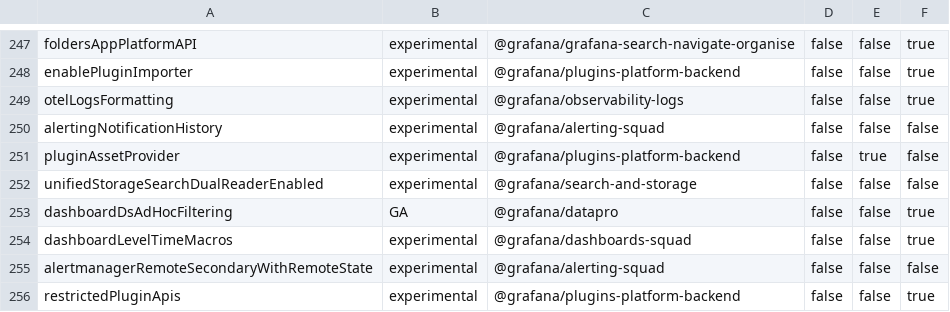
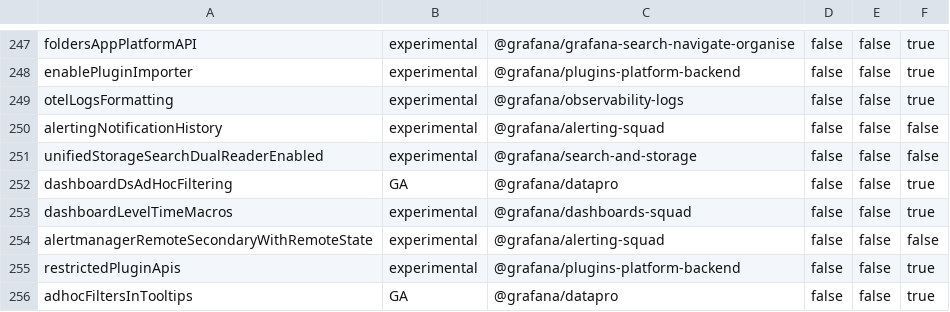
Before and after one commit to openai-oss-forks/grafana-experiments, a CSV file: pkg/services/featuremgmt/toggles_gen.csv, drawn as a sheet; only a part is shown, gaps mark what is left out; the shorter side is filled out with more unchanged rows; the diff names each change by its address in the sheet, - before the commit and + after, or states it on an @@ line.

Commit message:
Plugins: Remove `pluginAssetProvider` feature toggle (#112046)
* remove toggle

* fix lint issue

```diff
--- a/pkg/services/featuremgmt/toggles_gen.csv
+++ b/pkg/services/featuremgmt/toggles_gen.csv
-row 251: pluginAssetProvider | experimental | @grafana/plugins-platform-backend | false | true | false
```
Also changed, not shown: 19 other files.
